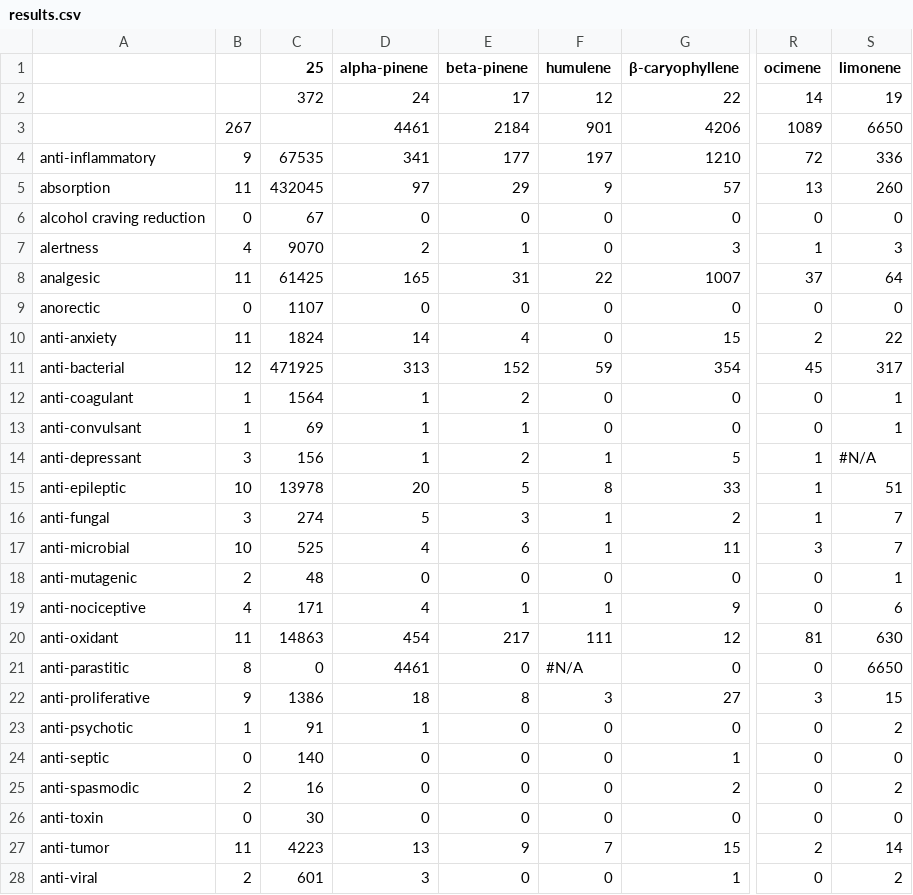
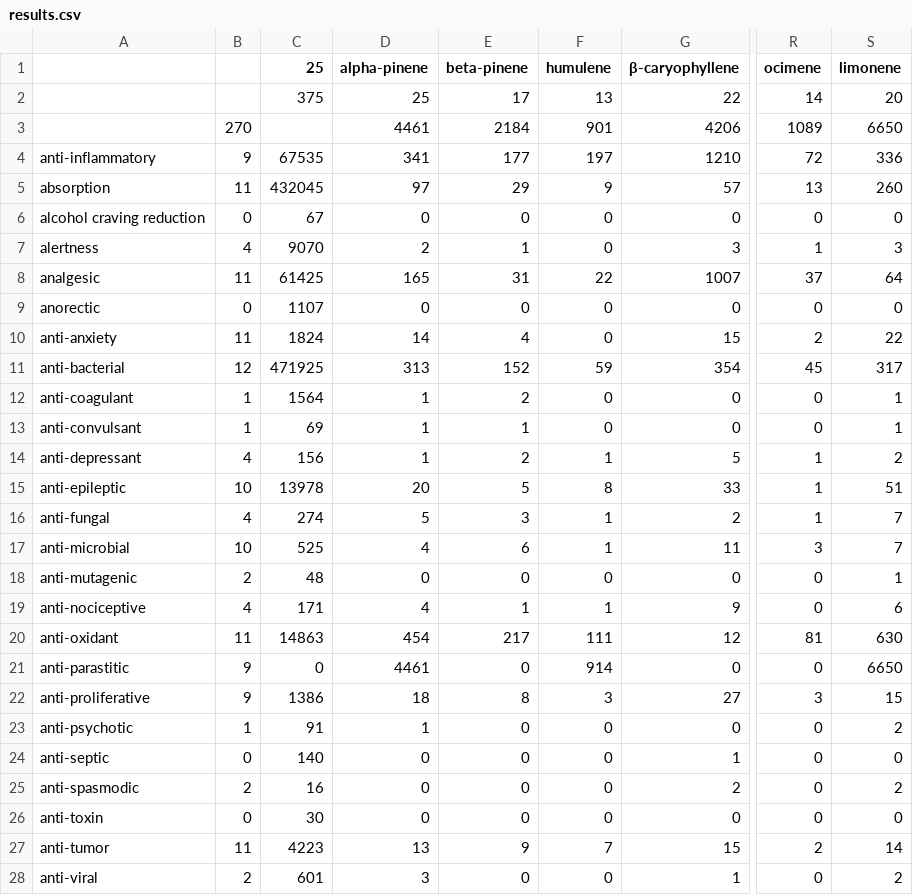
Before and after one commit to Terpedia/terpmed, a CSV file: data/results.csv, drawn as a sheet; only a part is shown, gaps mark what is left out; the diff names each change by its address in the sheet, - before the commit and + after, or states it on an @@ line.

```diff
--- a/data/results.csv
+++ b/data/results.csv
-C2 (25): 372
+C2 (25): 375
-D2 (alpha-pinene): 24
+D2 (alpha-pinene): 25
-F2 (humulene): 12
+F2 (humulene): 13
-S2 (limonene): 19
+S2 (limonene): 20
-B3: 267
+B3: 270
-B14: 3
+B14: 4
-S14 (limonene): #N/A
+S14 (limonene): 2
-B16: 3
+B16: 4
-B21: 8
+B21: 9
-F21 (humulene): #N/A
+F21 (humulene): 914
```
Also changed, not shown: public/results.csv, 2 other files.
